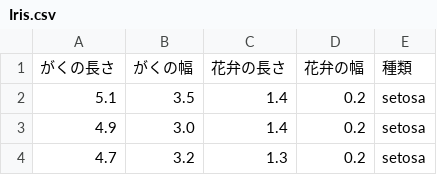
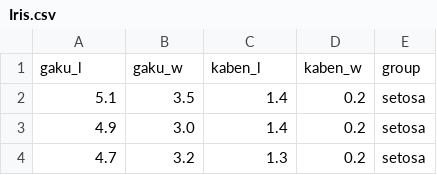
Before and after one commit to harabou/DS-AI_course, a CSV file: #01/Iris.csv, drawn as a sheet; only a part is shown; removed rows and columns are numbered as before the commit, all else as after; the diff names each change by its address in the sheet, - before the commit and + after, or states it on an @@ line.

Commit message:
Update Iris.csv

```diff
--- a/#01/Iris.csv
+++ b/#01/Iris.csv
-row 1: がくの長さ | がくの幅 | 花弁の長さ | 花弁の幅 | 種類
+row 1: gaku_l | gaku_w | kaben_l | kaben_w | group
```
